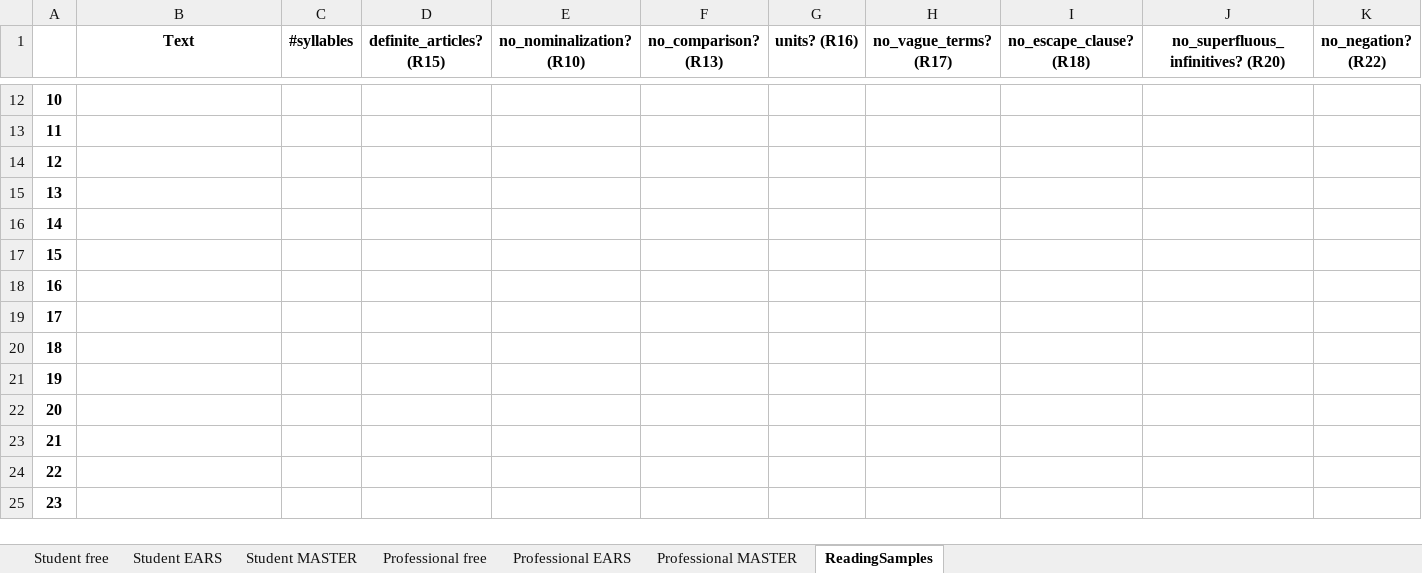
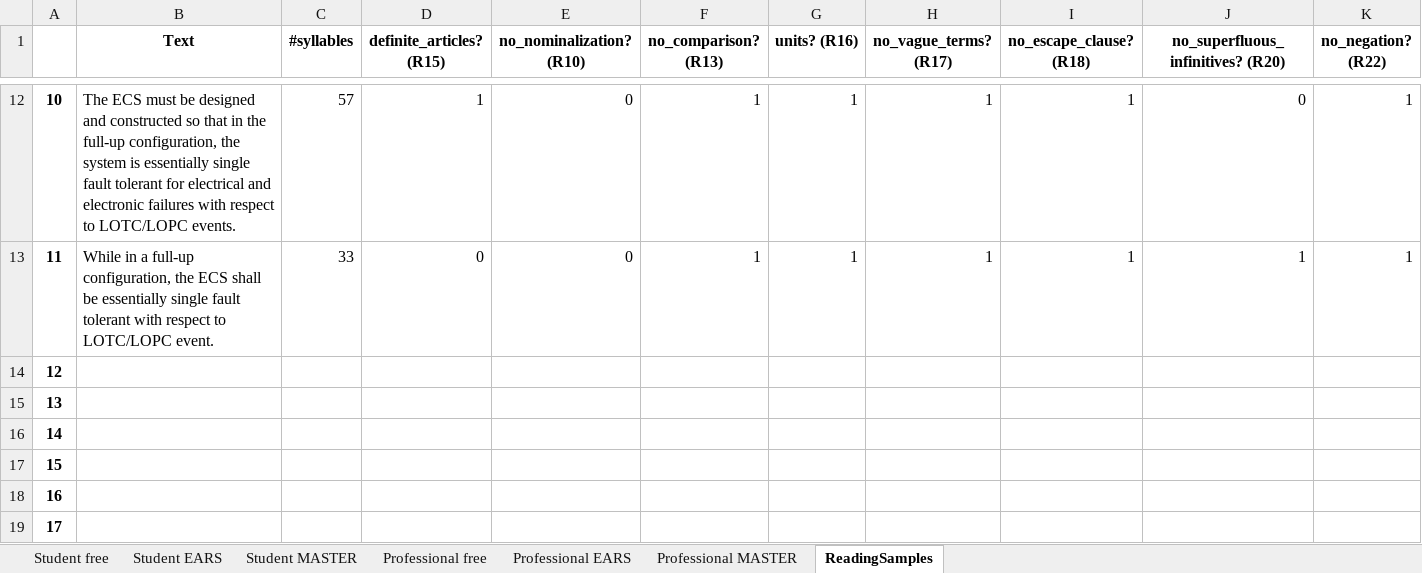
Before and after one commit to MarinaRukavitsyna/Evaluation-of-templates-for-requirements-documentation, an Excel workbook: UserTestEval/Data/TemplateComparison_calculatedMetricsUsertest.xlsx, sheet ReadingSamples, drawn as a sheet; only a part is shown, gaps mark what is left out; the shorter side is filled out with more unchanged rows; values as stored, in another font and other column widths than the file's, no borders; the diff covers the shown part only; the diff names each change by its address in the sheet, - before the commit and + after, or states it on an @@ line.

```diff
--- a/UserTestEval/Data/TemplateComparison_calculatedMetricsUsertest.xlsx (sheet ReadingSamples)
+++ b/UserTestEval/Data/TemplateComparison_calculatedMetricsUsertest.xlsx (sheet ReadingSamples)
-B12 (Text): (empty)
+B12 (Text): The ECS must be designed and constructed so that in the full-up configuration, the system is essentially single fault tolerant for electrical and electronic failures with respect to LOTC/LOPC events.
-C12 (#syllables): (empty)
+C12 (#syllables): 57
-D12 (definite_articles? (R15)): (empty)
+D12 (definite_articles? (R15)): 1
-E12:E13 (no_nominalization? (R10)): (empty)
+E12:E13 (no_nominalization? (R10)): 0
-F12:F13 (no_comparison? (R13)): (empty)
+F12:F13 (no_comparison? (R13)): 1
-G12:G13 (units? (R16)): (empty)
+G12:G13 (units? (R16)): 1
-H12:H13 (no_vague_terms? (R17)): (empty)
+H12:H13 (no_vague_terms? (R17)): 1
-I12:I13 (no_escape_clause? (R18)): (empty)
+I12:I13 (no_escape_clause? (R18)): 1
-J12: (empty)
+J12: 0
-K12:K13 (no_negation? (R22)): (empty)
+K12:K13 (no_negation? (R22)): 1
-B13 (Text): (empty)
+B13 (Text): While in a full-up configuration, the ECS shall be essentially single fault tolerant with respect to LOTC/LOPC event.
-C13 (#syllables): (empty)
+C13 (#syllables): 33
-D13 (definite_articles? (R15)): (empty)
+D13 (definite_articles? (R15)): 0
-J13: (empty)
+J13: 1
```
Also changed, not shown: 114 edited cells elsewhere in this sheet, sheet Student MASTER, sheet Professional MASTER, 2 other files.
